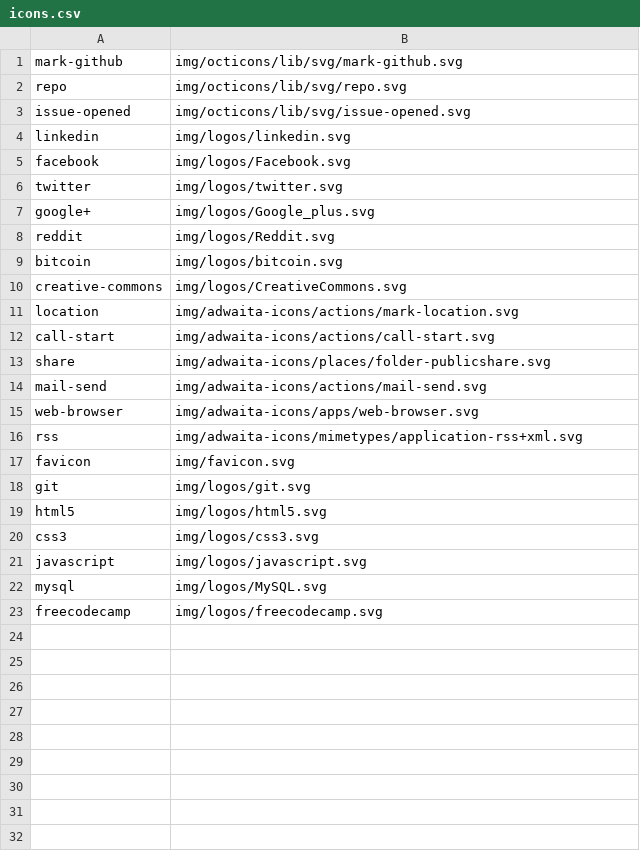
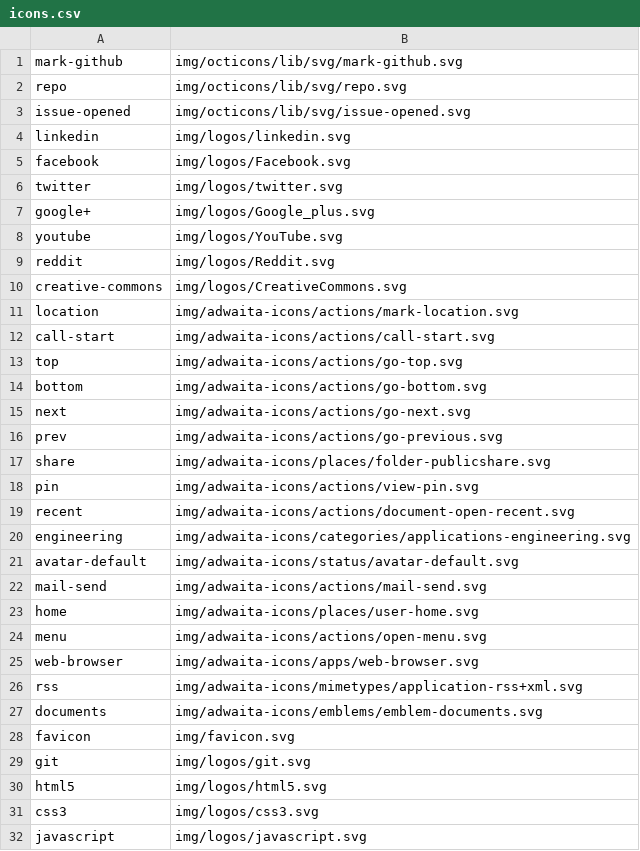
Before and after one commit to shgysk8zer0/shgysk8zer0.github.io, a CSV file: img/icons.csv, drawn as a sheet; only a part is shown; the shorter side is filled out with more unchanged rows; removed rows and columns are numbered as before the commit, all else as after; the diff names each change by its address in the sheet, - before the commit and + after, or states it on an @@ line.

Commit message:
Update icons and styles
- Add more navigation icons (home, top, bottom, etc.)
- Use icons in <nav>
- Hide <nav> text on mobile
- Add icons to nav menu (context menu)
- Add icons to sidebars (pinned, recent)
- Add non-sprite images to service worker
- Add YouTube as link (with icon)

```diff
--- a/img/icons.csv
+++ b/img/icons.csv
+row 8: youtube | img/logos/YouTube.svg
-row 9: bitcoin | img/logos/bitcoin.svg
+row 13: top | img/adwaita-icons/actions/go-top.svg
+row 14: bottom | img/adwaita-icons/actions/go-bottom.svg
+row 15: next | img/adwaita-icons/actions/go-next.svg
+row 16: prev | img/adwaita-icons/actions/go-previous.svg
+row 18: pin | img/adwaita-icons/actions/view-pin.svg
+row 19: recent | img/adwaita-icons/actions/document-open-recent.svg
+row 20: engineering | img/adwaita-icons/categories/applications-engineering.svg
+row 21: avatar-default | img/adwaita-icons/status/avatar-default.svg
+row 23: home | img/adwaita-icons/places/user-home.svg
+row 24: menu | img/adwaita-icons/actions/open-menu.svg
+row 27: documents | img/adwaita-icons/emblems/emblem-documents.svg
```
Also changed, not shown: 12 other files.
